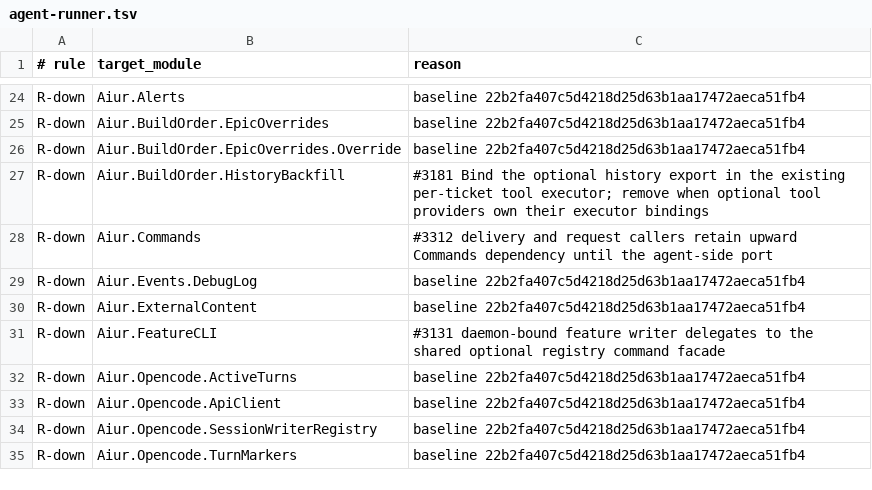
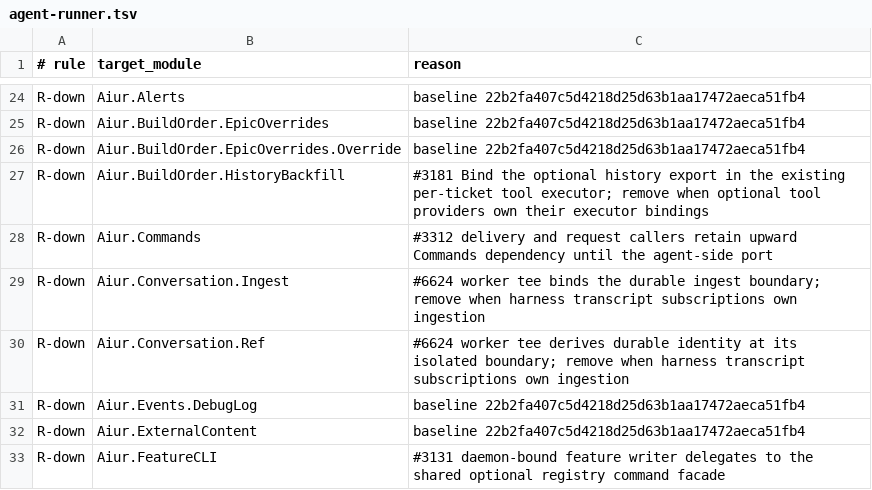
Before and after one commit to aiur-team/aiur, a TSV file: scripts/components/allowlist/agent-runner.tsv, drawn as a sheet; only a part is shown, gaps mark what is left out; the shorter side is filled out with more unchanged rows.

Commit message:
Retain worker transcripts in the conversation journal (#6968)

```diff
--- a/scripts/components/allowlist/agent-runner.tsv
+++ b/scripts/components/allowlist/agent-runner.tsv
@@ -28,2 +28,4 @@ R-down	Aiur.BuildOrder.HistoryBackfill	#3181 Bind the optional history export in
 R-down	Aiur.Commands	#3312 delivery and request callers retain upward Commands dependency until the agent-side port
+R-down	Aiur.Conversation.Ingest	#6624 worker tee binds the durable ingest boundary; remove when harness transcript subscriptions own ingestion
+R-down	Aiur.Conversation.Ref	#6624 worker tee derives durable identity at its isolated boundary; remove when harness transcript subscriptions own ingestion
 R-down	Aiur.Events.DebugLog	baseline 22b2fa407c5d4218d25d63b1aa17472aeca51fb4
```
Also changed, not shown: 12 other files.
